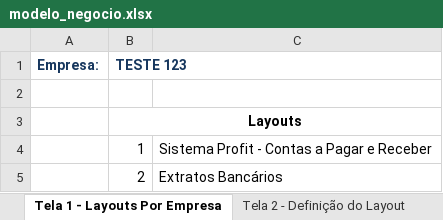
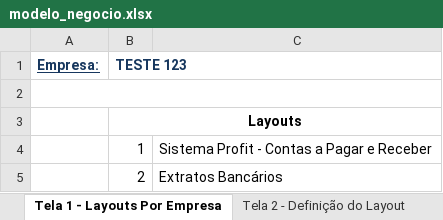
Before and after one commit to ElderVivot/conv-dados, an Excel workbook: modelo_negocio.xlsx, sheet Tela 1 - Layouts Por Empresa, drawn as a sheet; values as stored, in another font and other column widths than the file's, no borders; charts and pictures not drawn; the diff names each change by its address in the sheet, - before the commit and + after, or states it on an @@ line.

Commit message:
Implementado Telas na Planilha do Modelo de Negocio

```diff
--- a/modelo_negocio.xlsx (sheet Tela 1 - Layouts Por Empresa)
+++ b/modelo_negocio.xlsx (sheet Tela 1 - Layouts Por Empresa)
-A1 underline: off
+A1 underline: on
+A2:C2 merged
```
Also changed, not shown: sheet Tela 3 - Configuração do Layout, sheet Tela 2 - Definição do Layout, other sheet tabs.
